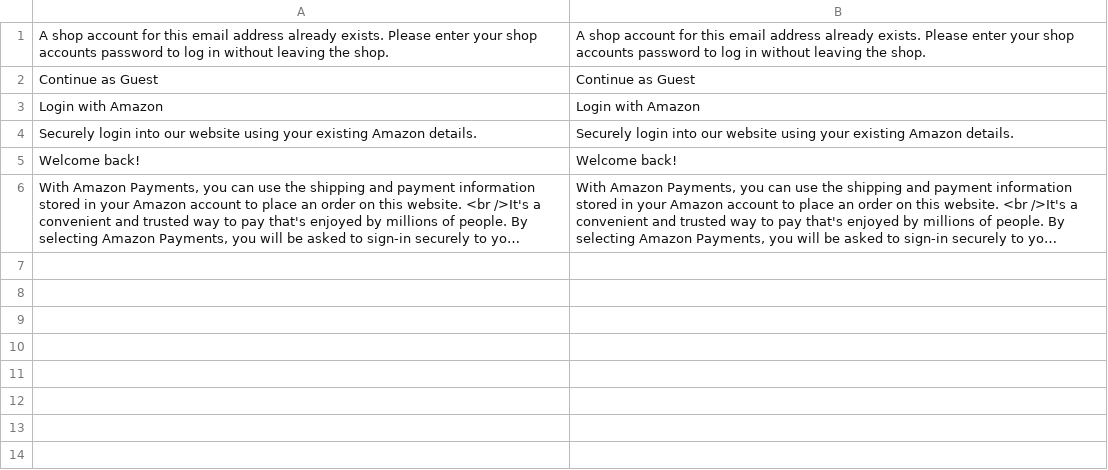
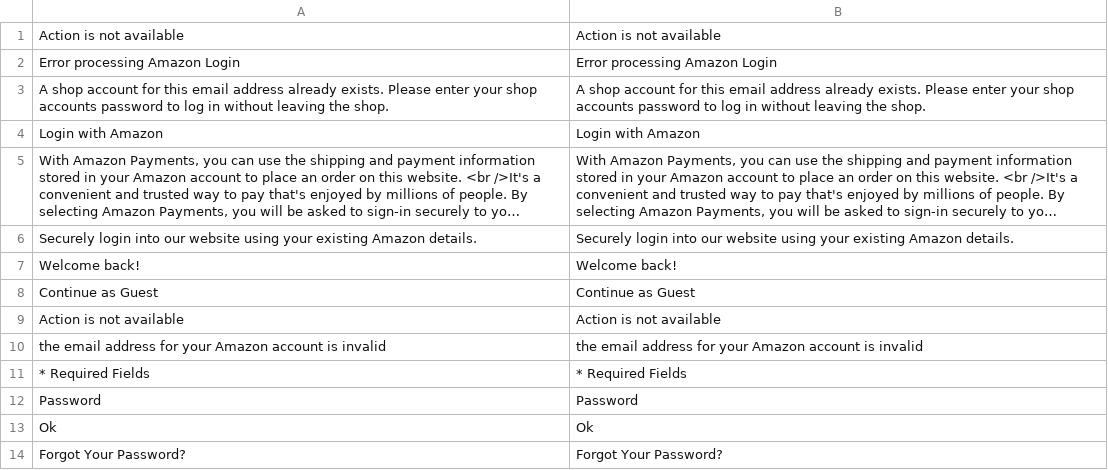
Before and after one commit to devendra-mp/amazon-payments-magento-2-plugin, a CSV file: src/Login/i18n/en_GB.csv, drawn as a sheet; long unchanged cells end in …; the diff names each change by its address in the sheet, - before the commit and + after, or states it on an @@ line.

```diff
--- a/src/Login/i18n/en_GB.csv
+++ b/src/Login/i18n/en_GB.csv
+row 1: Action is not available | Action is not available
+row 2: Error processing Amazon Login | Error processing Amazon Login
@@ row 6 moved to row 5: With Amazon Payments, you can use the sh… @@
@@ row 2 moved to row 8: Continue as Guest @@
+row 9: Action is not available | Action is not available
+row 10: the email address for your Amazon account is invalid | the email address for your Amazon account is invalid
+row 11: * Required Fields | * Required Fields
+row 12: Password | Password
+row 13: Ok | Ok
+row 14: Forgot Your Password? | Forgot Your Password?
```
Also changed, not shown: src/Payment/i18n/en_GB.csv, 1 other file.
